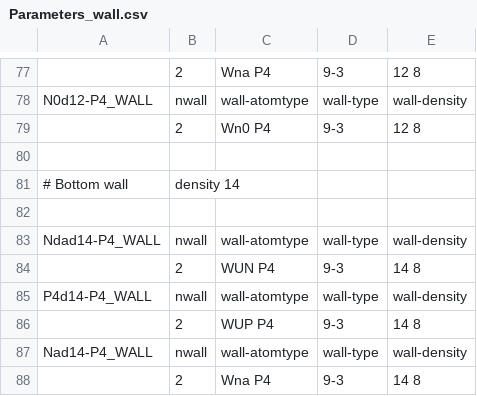
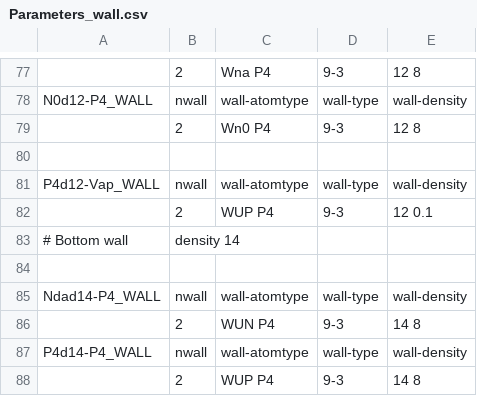
Before and after one commit to Floriy/GJB, a CSV file: GROMACS_Default/WALL/Parameters_wall.csv, drawn as a sheet; only a part is shown, gaps mark what is left out; the shorter side is filled out with more unchanged rows.

```diff
--- a/GROMACS_Default/WALL/Parameters_wall.csv
+++ b/GROMACS_Default/WALL/Parameters_wall.csv
@@ -80,2 +80,4 @@ N0d12-P4_WALL,nwall,wall-atomtype,wall-type,wall-density
 
+P4d12-Vap_WALL,nwall,wall-atomtype,wall-type,wall-density
+,2,WUP P4,9-3,12 0.1
 # Bottom wall, density 14,
```
Also changed, not shown: 2 other files.
